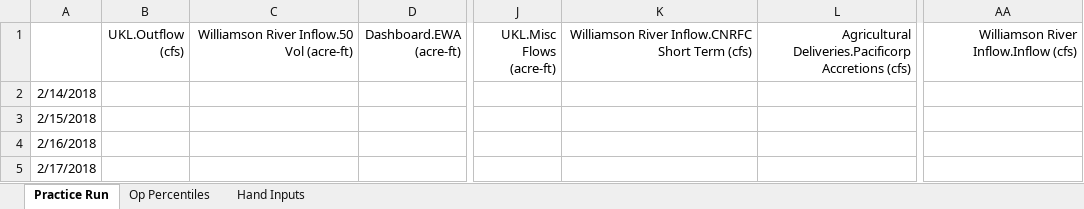
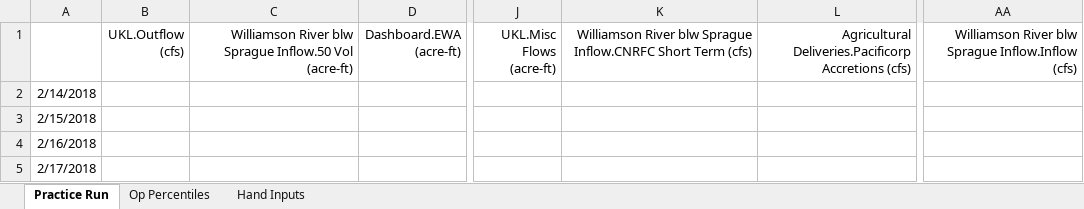
Before and after one commit to usbr/KPOM, an Excel workbook: Database/Ingest/flowcalc.xlsx, sheet Practice Run, drawn as a sheet; only a part is shown, gaps mark what is left out; values as stored, in another font and other column widths than the file's, no borders; the diff names each change by its address in the sheet, - before the commit and + after, or states it on an @@ line.

```diff
--- a/Database/Ingest/flowcalc.xlsx (sheet Practice Run)
+++ b/Database/Ingest/flowcalc.xlsx (sheet Practice Run)
-C1: Williamson River Inflow.50 Vol…
+C1: Williamson River blw Sprague Inflow.50 Vol…
-K1: Williamson River Inflow.CNRFC Short…
+K1: Williamson River blw Sprague Inflow.CNRFC Short…
-AA1: Williamson River Inflow.Inflow (cfs)
+AA1: Williamson River blw Sprague Inflow.Inflow (cfs)
```
Also changed, not shown: 5 other files.
